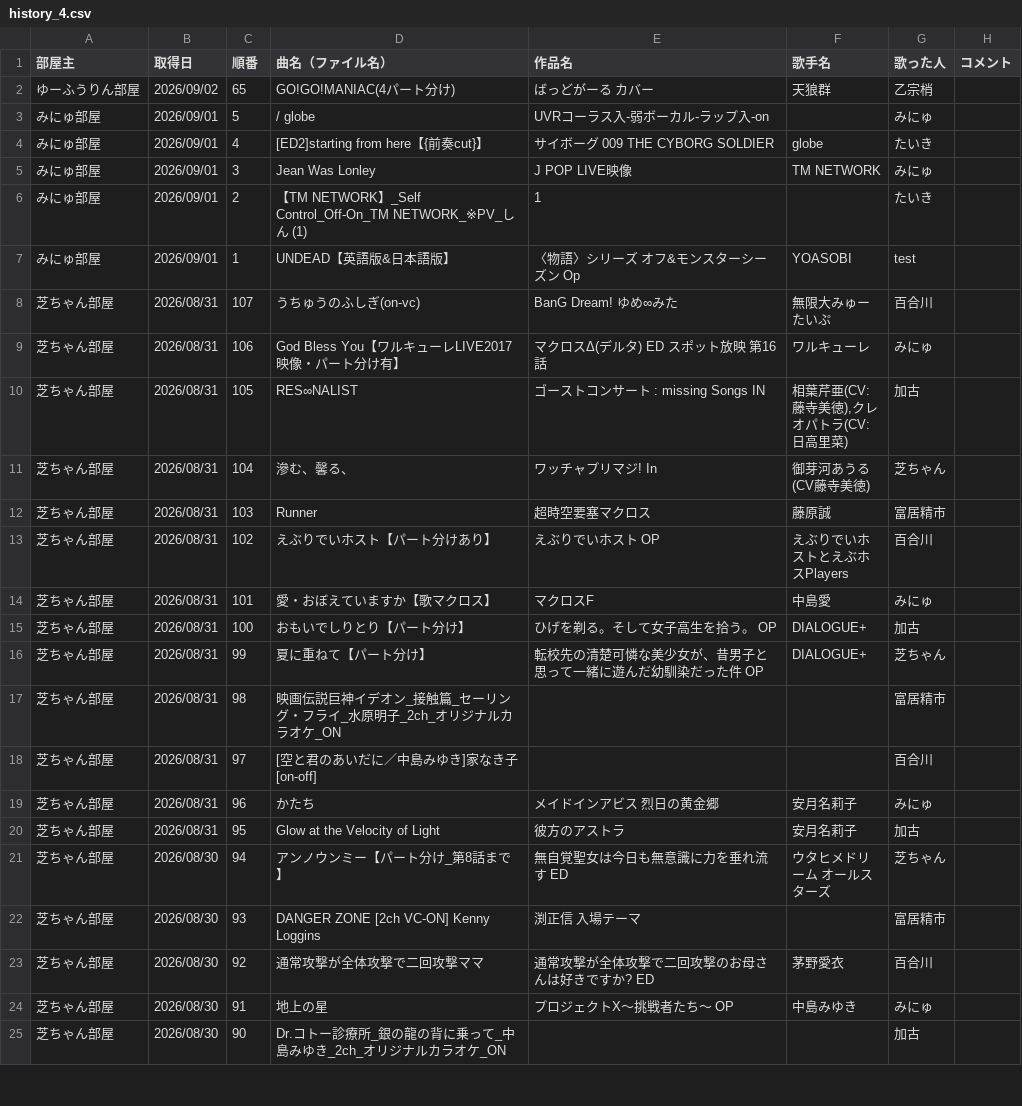
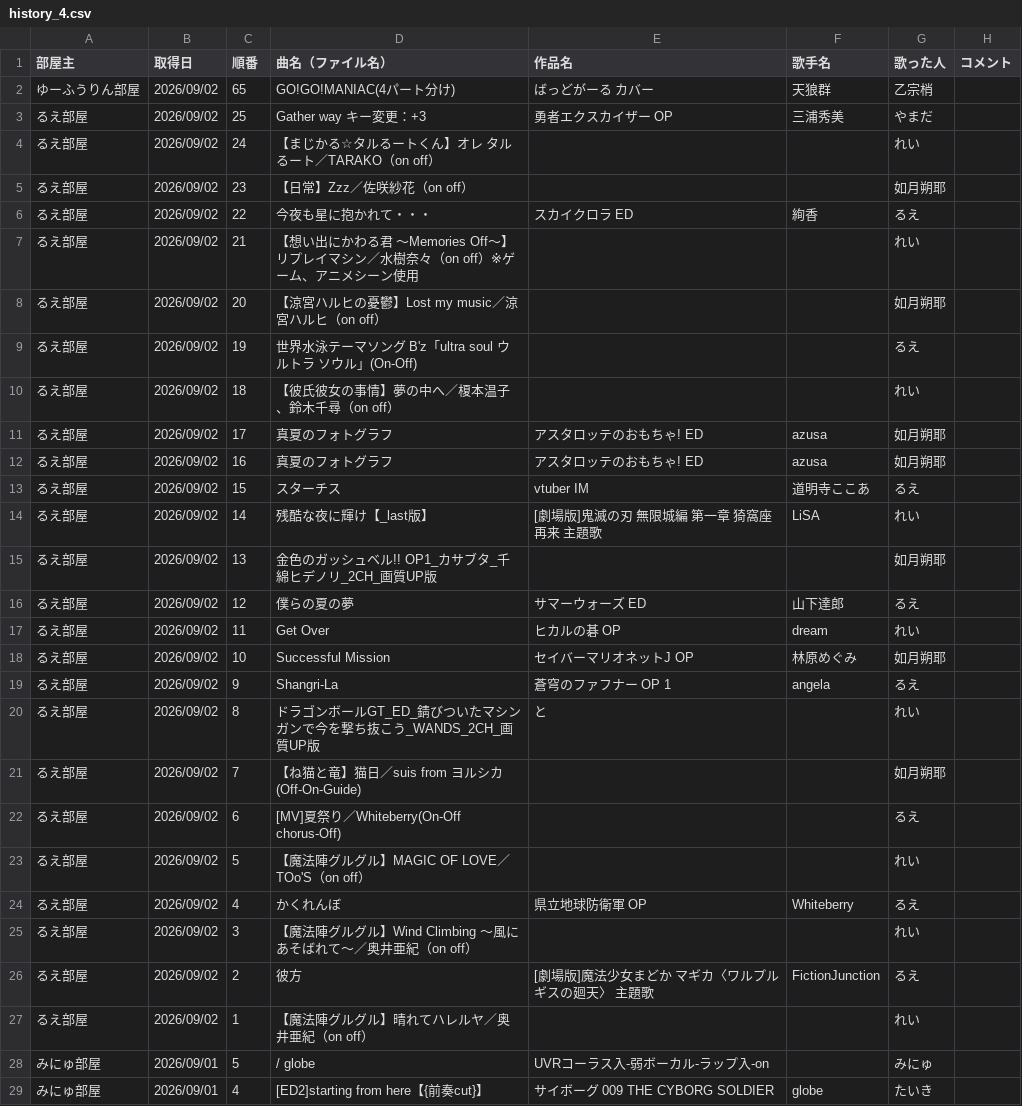
Before and after one commit to hachi515/karaoke_setlist, a CSV file: history_4.csv, drawn as a sheet; only a part is shown; the shorter side is filled out with more unchanged rows; the diff names each change by its address in the sheet, - before the commit and + after, or states it on an @@ line.

```diff
--- a/history_4.csv
+++ b/history_4.csv
+row 3: るえ部屋 | 2026/09/02 | 25 | Gather way キー変更：+3 | 勇者エクスカイザー OP | 三浦秀美 | やまだ
+row 4: るえ部屋 | 2026/09/02 | 24 | 【まじかる☆タルるートくん】オレ タルるート／TARAKO（on off） |  |  | れい
+row 5: るえ部屋 | 2026/09/02 | 23 | 【日常】Zzz／佐咲紗花（on off） |  |  | 如月朔耶
+row 6: るえ部屋 | 2026/09/02 | 22 | 今夜も星に抱かれて・・・ | スカイクロラ ED | 絢香 | るえ
+row 7: るえ部屋 | 2026/09/02 | 21 | 【想い出にかわる君 〜Memories Off〜】リプレイマシン／水樹奈々（on off）※ゲーム、アニメシーン使用 |  |  | れい
+row 8: るえ部屋 | 2026/09/02 | 20 | 【涼宮ハルヒの憂鬱】Lost my music／涼宮ハルヒ（on off） |  |  | 如月朔耶
+row 9: るえ部屋 | 2026/09/02 | 19 | 世界水泳テーマソング B'z「ultra soul ウルトラ ソウル」(On-Off) |  |  | るえ
+row 10: るえ部屋 | 2026/09/02 | 18 | 【彼氏彼女の事情】夢の中へ／榎本温子、鈴木千尋（on off） |  |  | れい
+row 11: るえ部屋 | 2026/09/02 | 17 | 真夏のフォトグラフ | アスタロッテのおもちゃ! ED | azusa | 如月朔耶
+row 12: るえ部屋 | 2026/09/02 | 16 | 真夏のフォトグラフ | アスタロッテのおもちゃ! ED | azusa | 如月朔耶
+row 13: るえ部屋 | 2026/09/02 | 15 | スターチス | vtuber IM | 道明寺ここあ | るえ
+row 14: るえ部屋 | 2026/09/02 | 14 | 残酷な夜に輝け【_last版】 | [劇場版]鬼滅の刃 無限城編 第一章 猗窩座再来 主題歌 | LiSA | れい
+row 15: るえ部屋 | 2026/09/02 | 13 | 金色のガッシュベル!! OP1_カサブタ_千綿ヒデノリ_2CH_画質UP版 |  |  | 如月朔耶
+row 16: るえ部屋 | 2026/09/02 | 12 | 僕らの夏の夢 | サマーウォーズ ED | 山下達郎 | るえ
+row 17: るえ部屋 | 2026/09/02 | 11 | Get Over | ヒカルの碁 OP | dream | れい
+row 18: るえ部屋 | 2026/09/02 | 10 | Successful Mission | セイバーマリオネットJ OP | 林原めぐみ | 如月朔耶
+row 19: るえ部屋 | 2026/09/02 | 9 | Shangri-La | 蒼穹のファフナー OP 1 | angela | るえ
+row 20: るえ部屋 | 2026/09/02 | 8 | ドラゴンボールGT_ED_錆びついたマシンガンで今を撃ち抜こう_WANDS_2CH_画質UP版 | と |  | れい
+row 21: るえ部屋 | 2026/09/02 | 7 | 【ね猫と竜】猫日／suis from ヨルシカ(Off-On-Guide) |  |  | 如月朔耶
+row 22: るえ部屋 | 2026/09/02 | 6 | [MV]夏祭り／Whiteberry(On-Off chorus-Off) |  |  | るえ
+row 23: るえ部屋 | 2026/09/02 | 5 | 【魔法陣グルグル】MAGIC OF LOVE／TOo'S（on off） |  |  | れい
+row 24: るえ部屋 | 2026/09/02 | 4 | かくれんぼ | 県立地球防衛軍 OP | Whiteberry | るえ
+row 25: るえ部屋 | 2026/09/02 | 3 | 【魔法陣グルグル】Wind Climbing 〜風にあそばれて〜／奥井亜紀（on off） |  |  | れい
+row 26: るえ部屋 | 2026/09/02 | 2 | 彼方 | [劇場版]魔法少女まどか マギカ〈ワルプルギスの廻天〉 主題歌 | FictionJunction | るえ
+row 27: るえ部屋 | 2026/09/02 | 1 | 【魔法陣グルグル】晴れてハレルヤ／奥井亜紀（on off） |  |  | れい
```
Also changed, not shown: 3 other files.
